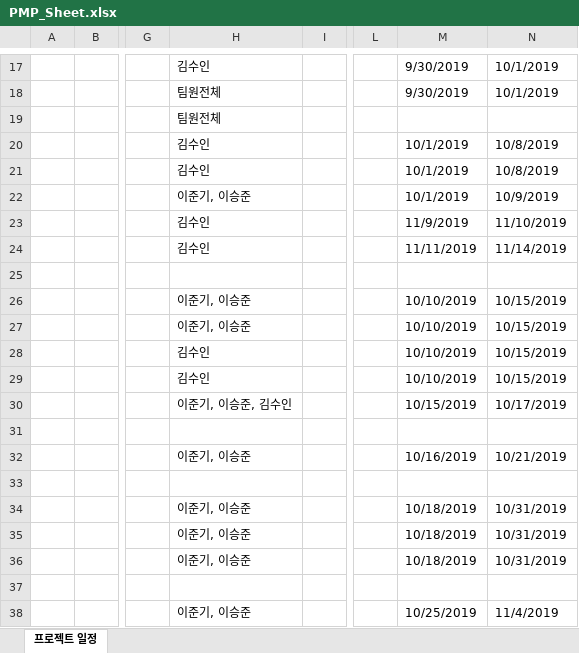
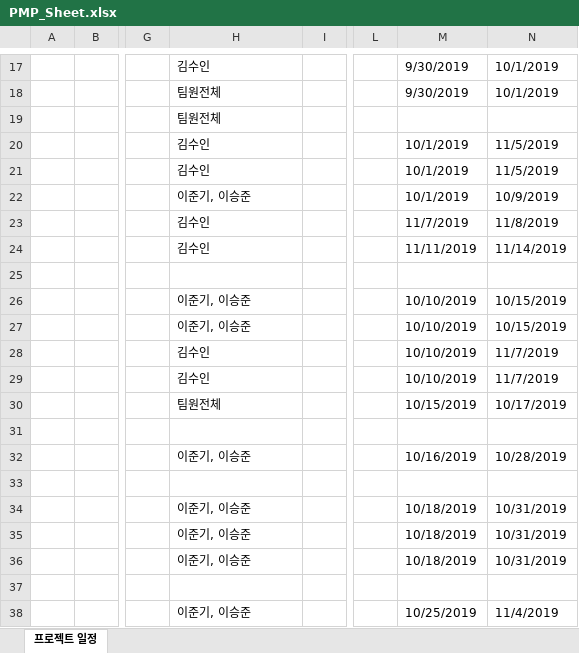
Before and after one commit to ljk423/Bigdata_Capstone, an Excel workbook: PMP_Sheet.xlsx, sheet 프로젝트 일정, drawn as a sheet; only a part is shown, gaps mark what is left out; values as stored, in another font and other column widths than the file's, no cell formats; conditional formats not drawn; the diff covers the shown part only; the diff names each change by its address in the sheet, - before the commit and + after, or states it on an @@ line.

```diff
--- a/PMP_Sheet.xlsx (sheet 프로젝트 일정)
+++ b/PMP_Sheet.xlsx (sheet 프로젝트 일정)
-N20:N21: 10/8/2019
+N20:N21: 11/5/2019
-M23: 11/9/2019
+M23: 11/7/2019
-N23: 11/10/2019
+N23: 11/8/2019
-N28:N29: 10/15/2019
+N28:N29: 11/7/2019
-H30: 이준기, 이승준, 김수인
+H30: 팀원전체
-N32: 10/21/2019
+N32: 10/28/2019
```
Also changed, not shown: 9 added rows, 1 removed row and 5 edited cells elsewhere in this sheet, cell formats, PSP_Sheet.xlsx, 3 other files.
